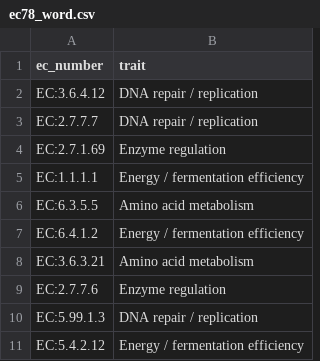
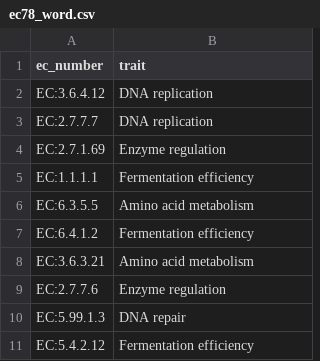
Before and after one commit to Sandhyae2/grain2gut, a CSV file: picrust_output_files/ec78_word.csv, drawn as a sheet.

Commit message:
Update ec78_word.csv

```diff
--- a/picrust_output_files/ec78_word.csv
+++ b/picrust_output_files/ec78_word.csv
@@ -1,11 +1,11 @@
 ec_number,trait
-EC:3.6.4.12,DNA repair / replication
-EC:2.7.7.7,DNA repair / replication
+EC:3.6.4.12,DNA replication
+EC:2.7.7.7,DNA replication
 EC:2.7.1.69,Enzyme regulation
-EC:1.1.1.1,Energy / fermentation efficiency
+EC:1.1.1.1,Fermentation efficiency
 EC:6.3.5.5,Amino acid metabolism
-EC:6.4.1.2,Energy / fermentation efficiency
+EC:6.4.1.2,Fermentation efficiency
 EC:3.6.3.21,Amino acid metabolism
 EC:2.7.7.6,Enzyme regulation
-EC:5.99.1.3,DNA repair / replication
-EC:5.4.2.12,Energy / fermentation efficiency
+EC:5.99.1.3,DNA repair
+EC:5.4.2.12,Fermentation efficiency
```
